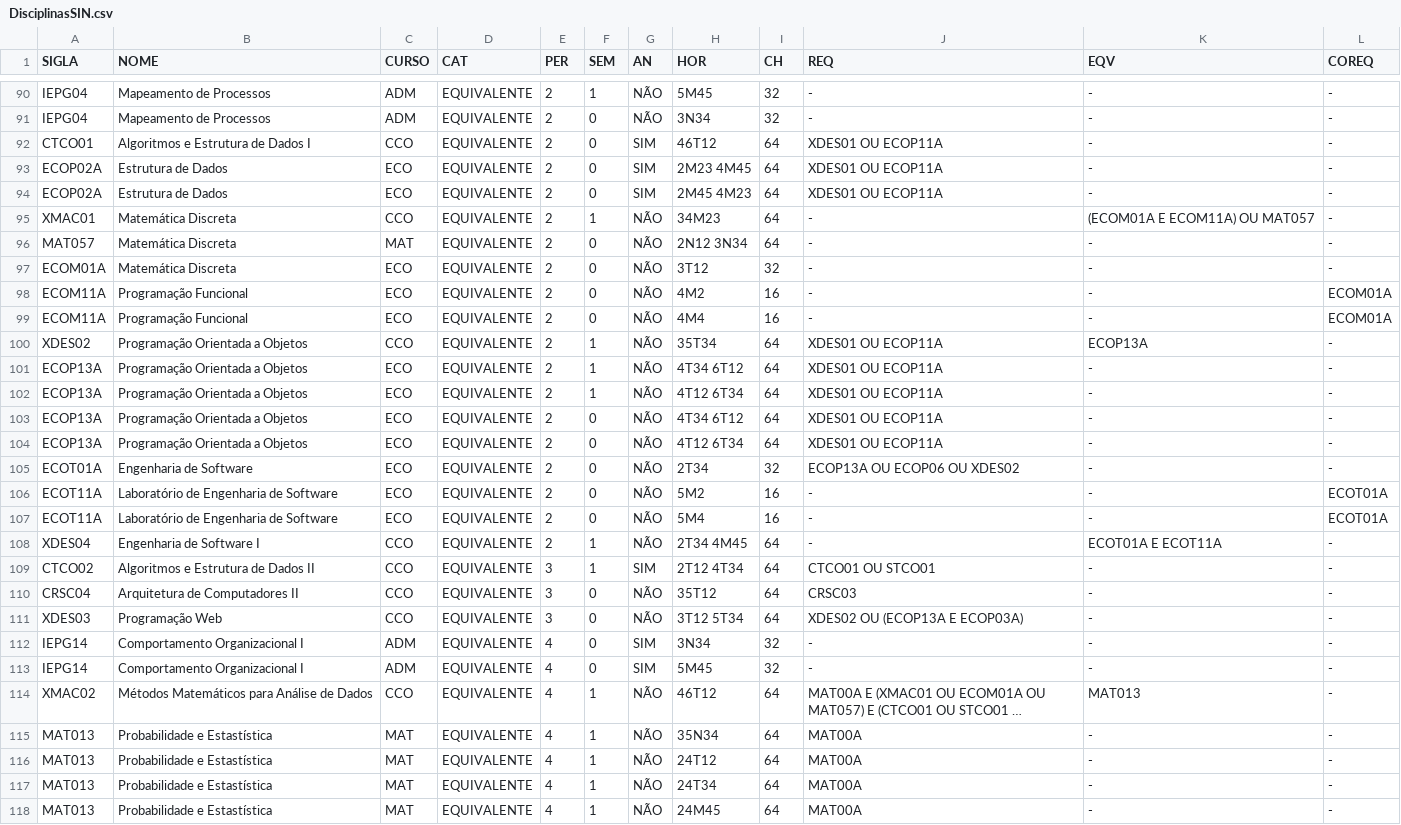
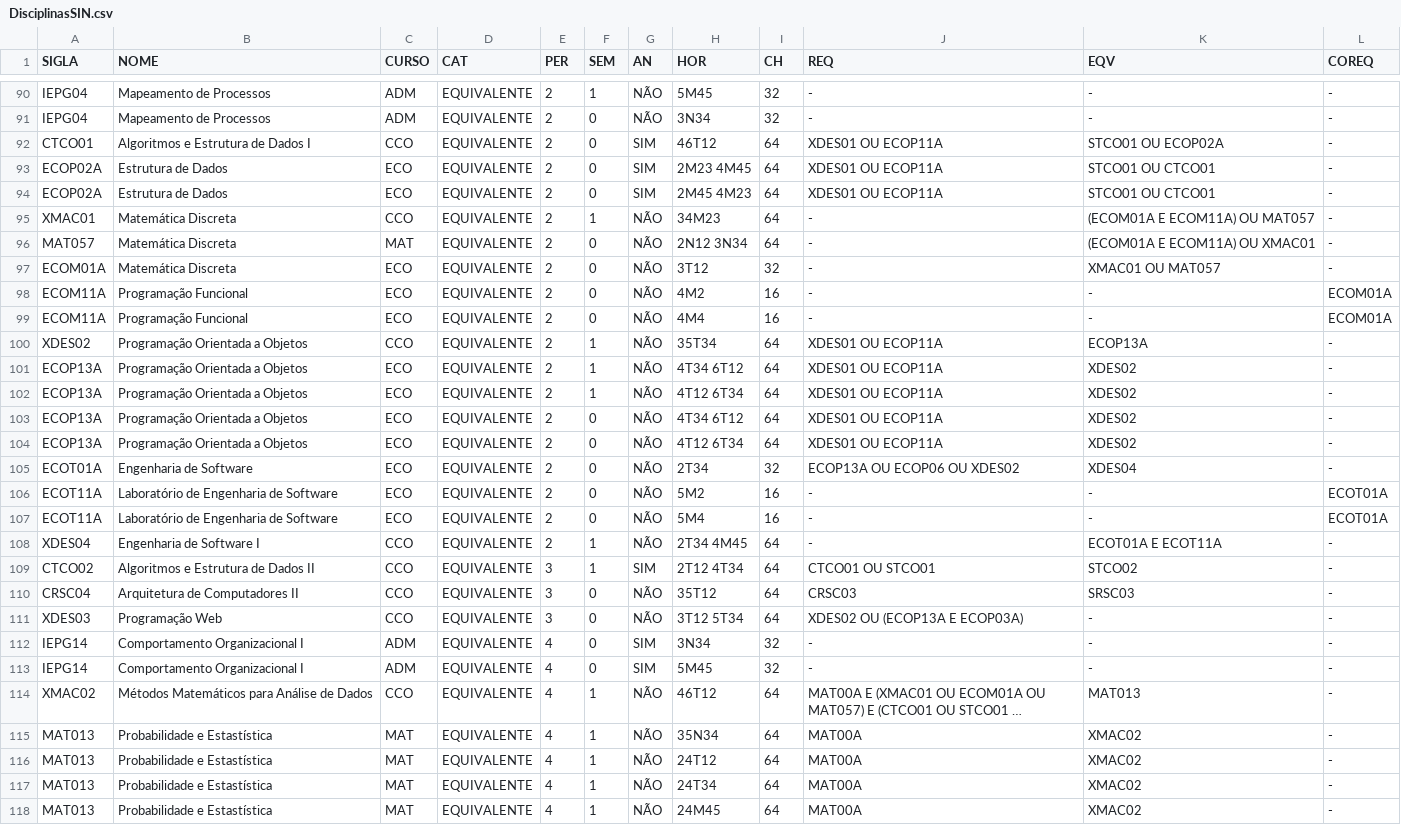
Before and after one commit to ViniciusVsV/AG-Trabalho, a CSV file: Datasets/DisciplinasSIN.csv, drawn as a sheet; only a part is shown, gaps mark what is left out; long unchanged cells end in …; the diff covers the shown part only; the diff names each change by its address in the sheet, - before the commit and + after, or states it on an @@ line.

```diff
--- a/Datasets/DisciplinasSIN.csv
+++ b/Datasets/DisciplinasSIN.csv
-K92 (EQV): -
+K92 (EQV): STCO01 OU ECOP02A
-K93:K94 (EQV): -
+K93:K94 (EQV): STCO01 OU CTCO01
-K96 (EQV): -
+K96 (EQV): (ECOM01A E ECOM11A) OU XMAC01
-K97 (EQV): -
+K97 (EQV): XMAC01 OU MAT057
-K101:K104 (EQV): -
+K101:K104 (EQV): XDES02
-K105 (EQV): -
+K105 (EQV): XDES04
-K109 (EQV): -
+K109 (EQV): STCO02
-K110 (EQV): -
+K110 (EQV): SRSC03
-K115:K118 (EQV): -
+K115:K118 (EQV): XMAC02
```
Also changed, not shown: 13 edited cells elsewhere in this file, Datasets/DisciplinasECO.csv.
